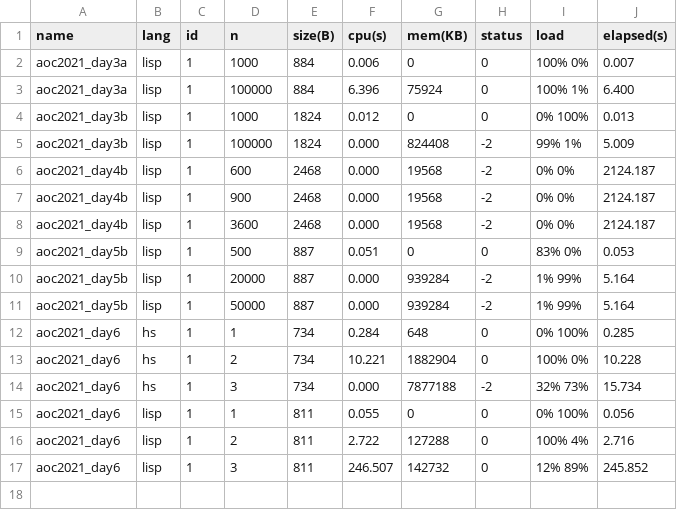
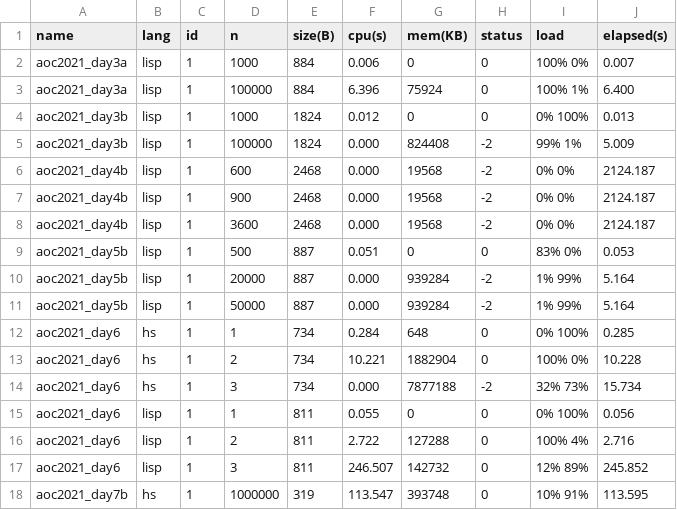
Before and after one commit to massimo-zaniboni/aoc-benchmarks, a CSV file: benchmarks/bencher/summary/fastest_measurements.csv, drawn as a sheet.

```diff
--- a/benchmarks/bencher/summary/fastest_measurements.csv
+++ b/benchmarks/bencher/summary/fastest_measurements.csv
@@ -17 +17,2 @@ aoc2021_day6,lisp,1,2,811,2.722,127288,0,100% 4%,2.716
 aoc2021_day6,lisp,1,3,811,246.507,142732,0,12% 89%,245.852
+aoc2021_day7b,hs,1,1000000,319,113.547,393748,0,10% 91%,113.595
```
Also changed, not shown: benchmarks/bencher/summary/all_measurements.csv, benchmarks/bencher/summary/filtered_measurements.csv, 9 other files.
